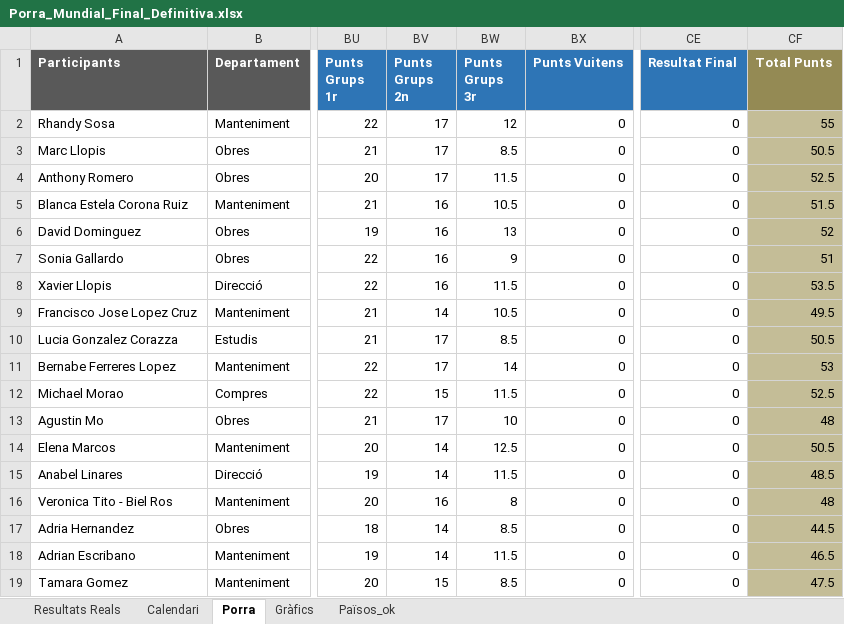
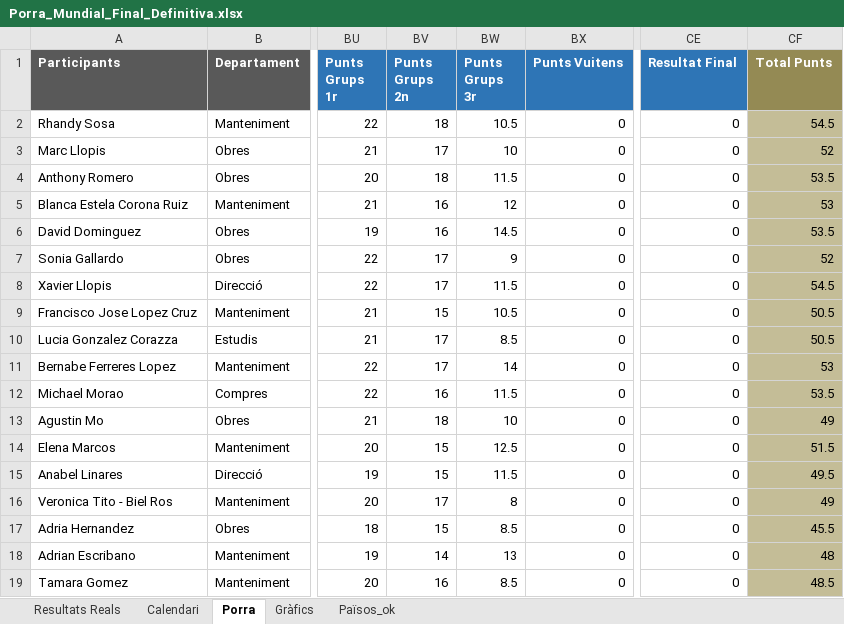
Before and after one commit to marcllopisraja-crypto/Porra_Mundial_2026_Constraula, an Excel workbook: Porra_Mundial_Final_Definitiva.xlsx, sheet Porra, drawn as a sheet; only a part is shown, gaps mark what is left out; values as stored, in another font and other column widths than the file's, no borders; the diff covers the shown part only; the diff names each change by its address in the sheet, - before the commit and + after, or states it on an @@ line.

Commit message:
Add files via upload

```diff
--- a/Porra_Mundial_Final_Definitiva.xlsx (sheet Porra)
+++ b/Porra_Mundial_Final_Definitiva.xlsx (sheet Porra)
-BV2 (Punts Grups 2n): 17
+BV2 (Punts Grups 2n): 18
-BW2 (Punts Grups 3r): 12
+BW2 (Punts Grups 3r): 10.5
-CF2 (Total Punts): 55
+CF2 (Total Punts): 54.5
-BW3 (Punts Grups 3r): 8.5
+BW3 (Punts Grups 3r): 10
-CF3 (Total Punts): 50.5
+CF3 (Total Punts): 52
-BV4 (Punts Grups 2n): 17
+BV4 (Punts Grups 2n): 18
-CF4 (Total Punts): 52.5
+CF4 (Total Punts): 53.5
-BW5 (Punts Grups 3r): 10.5
+BW5 (Punts Grups 3r): 12
-CF5 (Total Punts): 51.5
+CF5 (Total Punts): 53
-BW6 (Punts Grups 3r): 13
+BW6 (Punts Grups 3r): 14.5
-CF6 (Total Punts): 52
+CF6 (Total Punts): 53.5
-BV7:BV8 (Punts Grups 2n): 16
+BV7:BV8 (Punts Grups 2n): 17
-CF7 (Total Punts): 51
+CF7 (Total Punts): 52
-CF8 (Total Punts): 53.5
+CF8 (Total Punts): 54.5
-BV9 (Punts Grups 2n): 14
+BV9 (Punts Grups 2n): 15
-CF9 (Total Punts): 49.5
+CF9 (Total Punts): 50.5
-BV12 (Punts Grups 2n): 15
+BV12 (Punts Grups 2n): 16
-CF12 (Total Punts): 52.5
+CF12 (Total Punts): 53.5
-BV13 (Punts Grups 2n): 17
+BV13 (Punts Grups 2n): 18
-CF13 (Total Punts): 48
+CF13 (Total Punts): 49
-BV14:BV15 (Punts Grups 2n): 14
+BV14:BV15 (Punts Grups 2n): 15
-CF14 (Total Punts): 50.5
+CF14 (Total Punts): 51.5
-CF15 (Total Punts): 48.5
+CF15 (Total Punts): 49.5
-BV16 (Punts Grups 2n): 16
+BV16 (Punts Grups 2n): 17
-CF16 (Total Punts): 48
+CF16 (Total Punts): 49
-BV17 (Punts Grups 2n): 14
+BV17 (Punts Grups 2n): 15
-CF17 (Total Punts): 44.5
+CF17 (Total Punts): 45.5
-BW18 (Punts Grups 3r): 11.5
+BW18 (Punts Grups 3r): 13
-CF18 (Total Punts): 46.5
+CF18 (Total Punts): 48
-BV19 (Punts Grups 2n): 15
+BV19 (Punts Grups 2n): 16
-CF19 (Total Punts): 47.5
+CF19 (Total Punts): 48.5
```
Also changed, not shown: 65 edited cells elsewhere in this sheet, sheet Resultats Reals.
